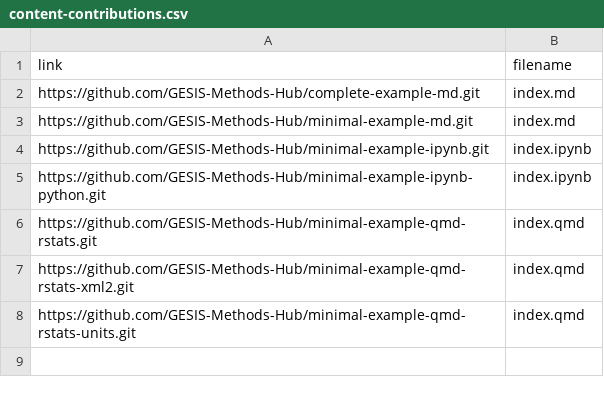
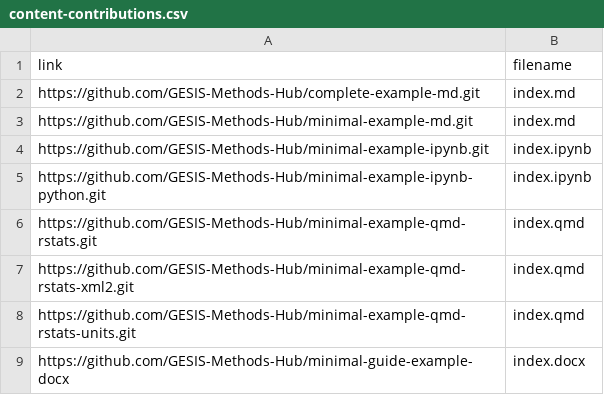
Before and after one commit to GESIS-Methods-Hub/andrew, a CSV file: demo/content-contributions.csv, drawn as a sheet; the diff names each change by its address in the sheet, - before the commit and + after, or states it on an @@ line.

Commit message:
Add example of DOCX to list of content

```diff
--- a/demo/content-contributions.csv
+++ b/demo/content-contributions.csv
+row 9: https://github.com/GESIS-Methods-Hub/minimal-guide-example-docx | index.docx
```
